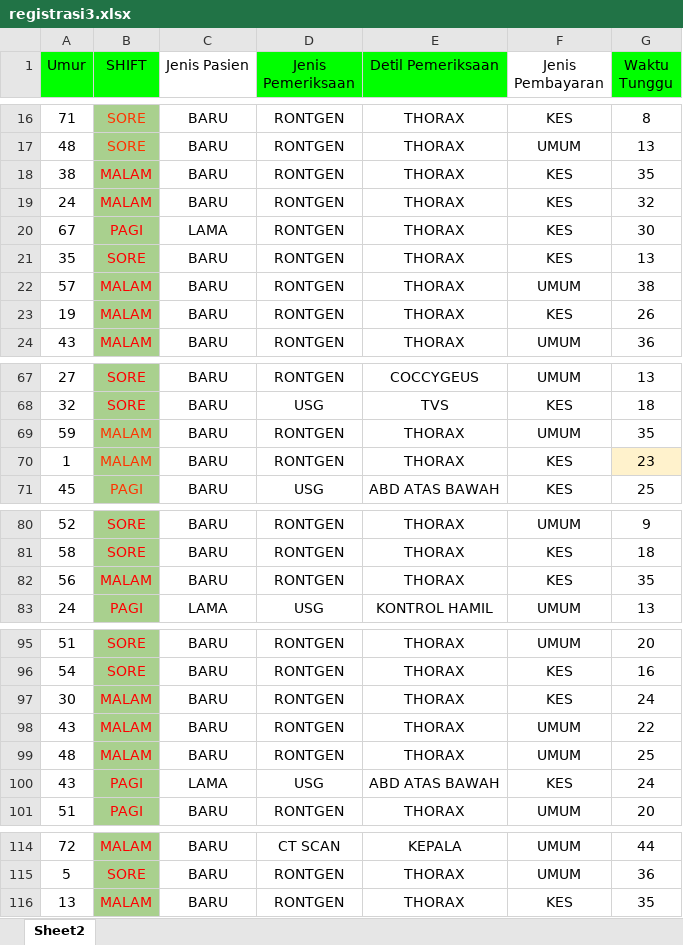
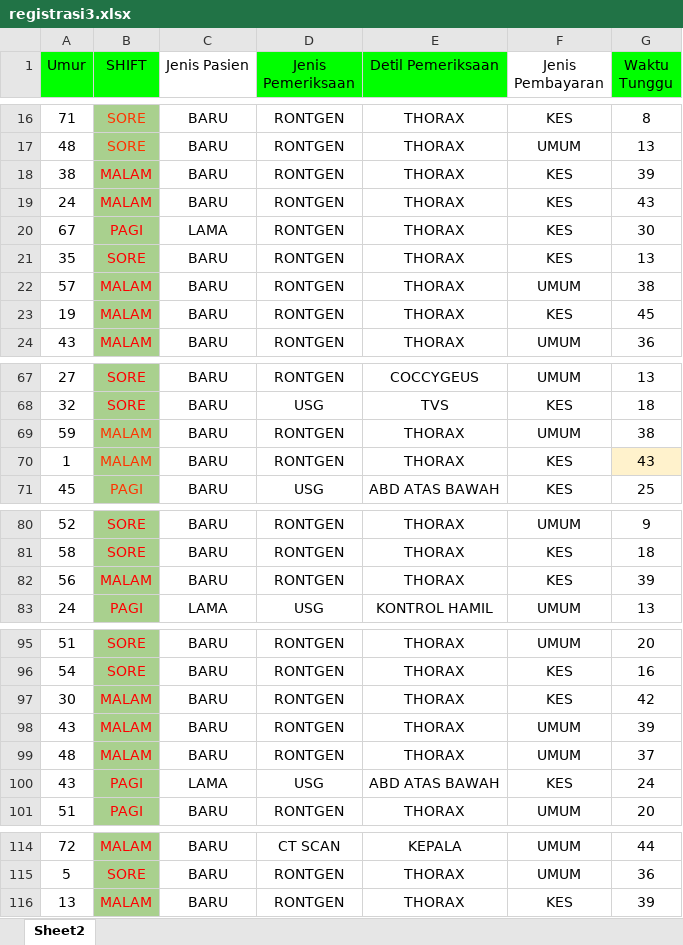
Before and after one commit to patgrace/AVD_WatingTime, an Excel workbook: registrasi3.xlsx, sheet Sheet2, drawn as a sheet; only a part is shown, gaps mark what is left out; values as stored, in another font and other column widths than the file's, no borders; conditional formats not drawn; the diff names each change by its address in the sheet, - before the commit and + after, or states it on an @@ line.

Commit message:
fix data

```diff
--- a/registrasi3.xlsx (sheet Sheet2)
+++ b/registrasi3.xlsx (sheet Sheet2)
-G18 (Waktu Tunggu): 35
+G18 (Waktu Tunggu): 39
-G19 (Waktu Tunggu): 32
+G19 (Waktu Tunggu): 43
-G23 (Waktu Tunggu): 26
+G23 (Waktu Tunggu): 45
-G69 (Waktu Tunggu): 35
+G69 (Waktu Tunggu): 38
-G70 (Waktu Tunggu): 23
+G70 (Waktu Tunggu): 43
-G82 (Waktu Tunggu): 35
+G82 (Waktu Tunggu): 39
-G97 (Waktu Tunggu): 24
+G97 (Waktu Tunggu): 42
-G98 (Waktu Tunggu): 22
+G98 (Waktu Tunggu): 39
-G99 (Waktu Tunggu): 25
+G99 (Waktu Tunggu): 37
-G116 (Waktu Tunggu): 35
+G116 (Waktu Tunggu): 39
```
Also changed, not shown: 1 other file.
